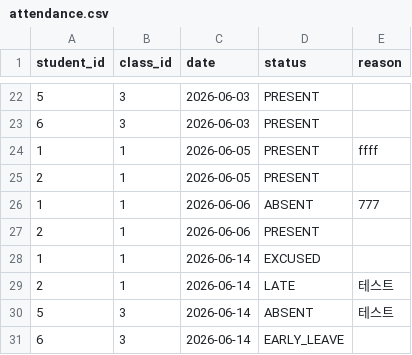
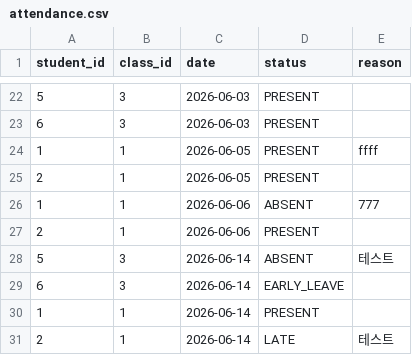
Before and after one commit to highcross306/Java_Assignment, a CSV file: Attendance_register/data/attendance.csv, drawn as a sheet; only a part is shown, gaps mark what is left out.

```diff
--- a/Attendance_register/data/attendance.csv
+++ b/Attendance_register/data/attendance.csv
@@ -27,5 +27,5 @@ student_id,class_id,date,status,reason
 2,1,2026-06-06,PRESENT,
-1,1,2026-06-14,EXCUSED,
-2,1,2026-06-14,LATE,테스트
 5,3,2026-06-14,ABSENT,테스트
 6,3,2026-06-14,EARLY_LEAVE,
+1,1,2026-06-14,PRESENT,
+2,1,2026-06-14,LATE,테스트
```
Also changed, not shown: 2 other files.
